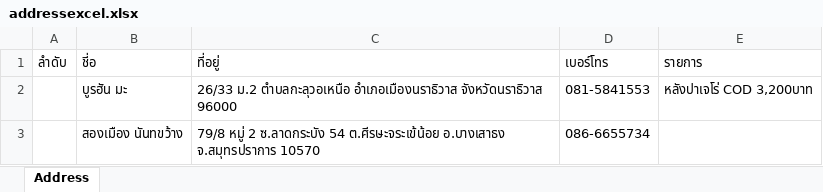
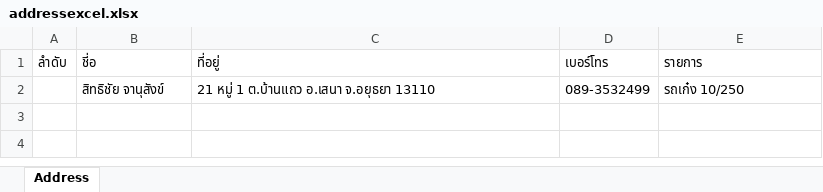
Before and after one commit to Itsarapa/ProlinkSticker, an Excel workbook: addressexcel.xlsx, sheet Address, drawn as a sheet; values as stored, in another font and other column widths than the file's, no borders; removed rows and columns are numbered as before the commit, all else as after; the diff names each change by its address in the sheet, - before the commit and + after, or states it on an @@ line.

Commit message:
Update addressexcel.xlsx

```diff
--- a/addressexcel.xlsx (sheet Address)
+++ b/addressexcel.xlsx (sheet Address)
-row 2:  | บูรฮัน มะ | 26/33 ม.2 ตำบลกะลุวอเหนือ อำเภอเมืองนราธิวาส จังหวัดนราธิวาส 96000 | 081-5841553 | หลังปาเจโร่ COD 3,200บาท
-row 3:  | สองเมือง นันทขว้าง | 79/8 หมู่ 2 ซ.ลาดกระบัง 54 ต.ศีรษะจระเข้น้อย อ.บางเสาธง จ.สมุทรปราการ 10570 | 086-6655734
+row 2:  | สิทธิชัย จานุสังข์ | 21 หมู่ 1 ต.บ้านแถว อ.เสนา จ.อยุธยา 13110 | 089-3532499 | รถเก๋ง 10/250
```
